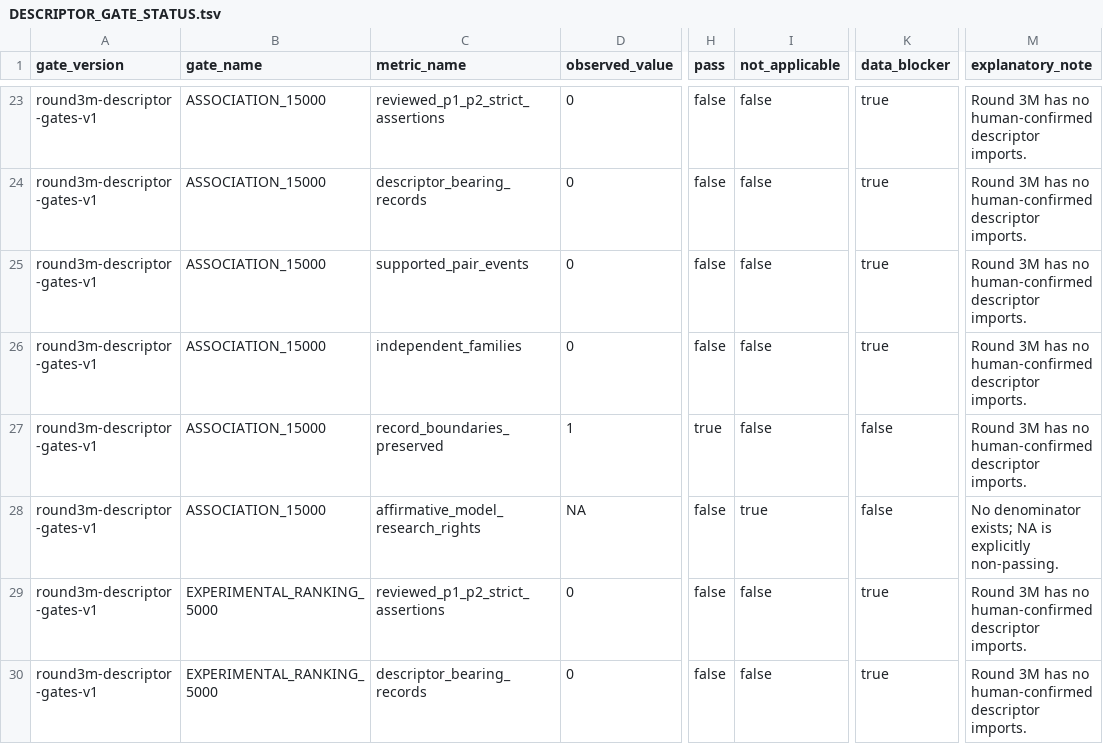
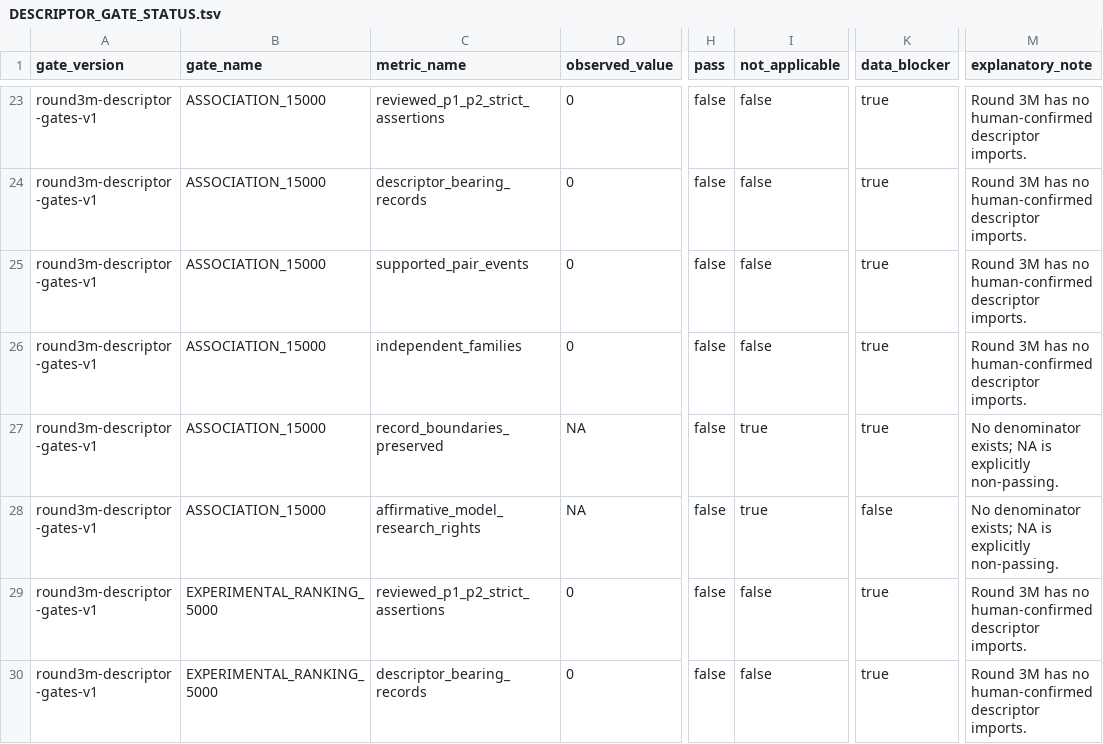
Before and after one commit to dpan538/coffee-flavor-research, a TSV file: db/data/round3m/DESCRIPTOR_GATE_STATUS.tsv, drawn as a sheet; only a part is shown, gaps mark what is left out; the diff names each change by its address in the sheet, - before the commit and + after, or states it on an @@ line.

Commit message:
db: replace record-first readiness with descriptor gates
Add forward-only Round 3M provenance, review, rights, de-inflation, and seven-gate descriptor contracts. Legacy 7k/10k/12k/60k record-first gates remain historical but cannot authorize training; NA and empty universes fail closed. Human and expert states require actual evidenced review receipts, while hash-only Codex/parser decisions remain provisional.

```diff
--- a/db/data/round3m/DESCRIPTOR_GATE_STATUS.tsv
+++ b/db/data/round3m/DESCRIPTOR_GATE_STATUS.tsv
-D27 (observed_value): 1
+D27 (observed_value): NA
-H27 (pass): true
+H27 (pass): false
-I27 (not_applicable): false
+I27 (not_applicable): true
-K27 (data_blocker): false
+K27 (data_blocker): true
-M27 (explanatory_note): Round 3M has no human-confirmed descriptor imports.
+M27 (explanatory_note): No denominator exists; NA is explicitly non-passing.
```
Also changed, not shown: 4 other files.
